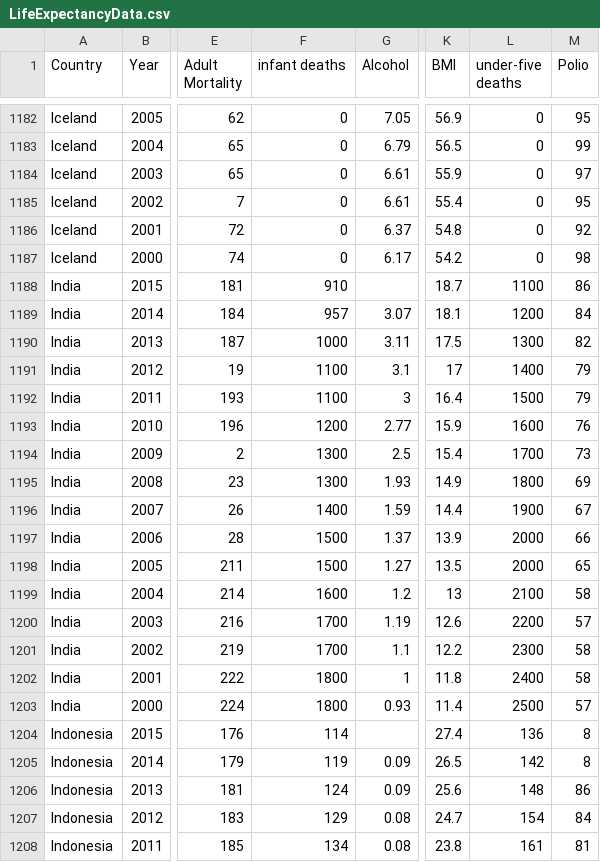
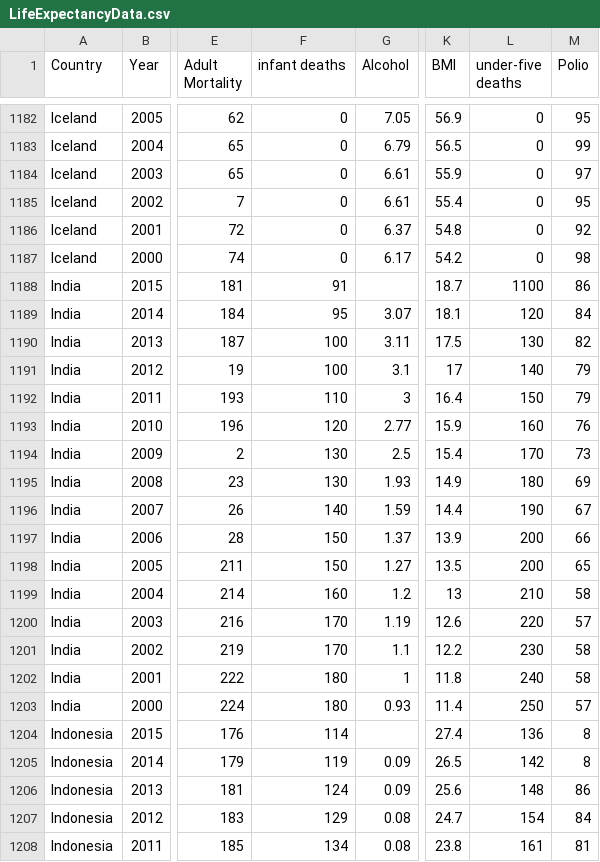
Before and after one commit to huyban2003/P4DS, a CSV file: Data/LifeExpectancyData.csv, drawn as a sheet; only a part is shown, gaps mark what is left out; the diff covers the shown part only; the diff names each change by its address in the sheet, - before the commit and + after, or states it on an @@ line.

```diff
--- a/Data/LifeExpectancyData.csv
+++ b/Data/LifeExpectancyData.csv
-F1188 (infant deaths): 910
+F1188 (infant deaths): 91
-F1189 (infant deaths): 957
+F1189 (infant deaths): 95
-L1189 (under-five deaths): 1200
+L1189 (under-five deaths): 120
-F1190 (infant deaths): 1000
+F1190 (infant deaths): 100
-L1190 (under-five deaths): 1300
+L1190 (under-five deaths): 130
-F1191 (infant deaths): 1100
+F1191 (infant deaths): 100
-L1191 (under-five deaths): 1400
+L1191 (under-five deaths): 140
-F1192 (infant deaths): 1100
+F1192 (infant deaths): 110
-L1192 (under-five deaths): 1500
+L1192 (under-five deaths): 150
-F1193 (infant deaths): 1200
+F1193 (infant deaths): 120
-L1193 (under-five deaths): 1600
+L1193 (under-five deaths): 160
-F1194:F1195 (infant deaths): 1300
+F1194:F1195 (infant deaths): 130
-L1194 (under-five deaths): 1700
+L1194 (under-five deaths): 170
-L1195 (under-five deaths): 1800
+L1195 (under-five deaths): 180
-F1196 (infant deaths): 1400
+F1196 (infant deaths): 140
-L1196 (under-five deaths): 1900
+L1196 (under-five deaths): 190
-F1197:F1198 (infant deaths): 1500
+F1197:F1198 (infant deaths): 150
-L1197:L1198 (under-five deaths): 2000
+L1197:L1198 (under-five deaths): 200
-F1199 (infant deaths): 1600
+F1199 (infant deaths): 160
-L1199 (under-five deaths): 2100
+L1199 (under-five deaths): 210
-F1200:F1201 (infant deaths): 1700
+F1200:F1201 (infant deaths): 170
-L1200 (under-five deaths): 2200
+L1200 (under-five deaths): 220
-L1201 (under-five deaths): 2300
+L1201 (under-five deaths): 230
-F1202:F1203 (infant deaths): 1800
+F1202:F1203 (infant deaths): 180
-L1202 (under-five deaths): 2400
+L1202 (under-five deaths): 240
-L1203 (under-five deaths): 2500
+L1203 (under-five deaths): 250
```
Also changed, not shown: 16 edited cells elsewhere in this file, Data/LifeExpectancyDataCleaned.csv, 1 other file.
